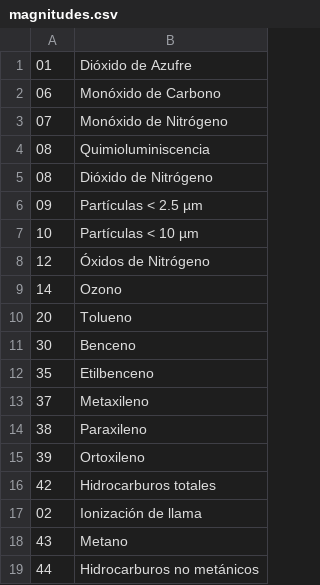
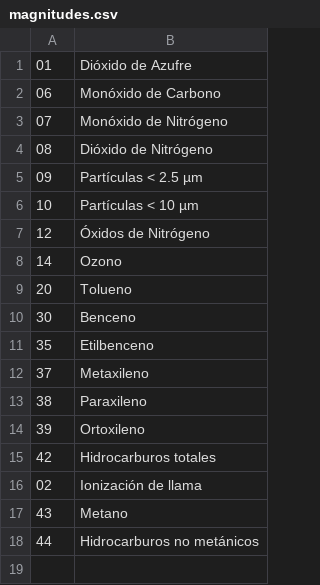
Before and after one commit to julenbujanda/CSVtoSQL, a CSV file: magnitudes.csv, drawn as a sheet; the diff names each change by its address in the sheet, - before the commit and + after, or states it on an @@ line.

Commit message:
Corrección primary key

```diff
--- a/magnitudes.csv
+++ b/magnitudes.csv
-row 4: 08 | Quimioluminiscencia
```
